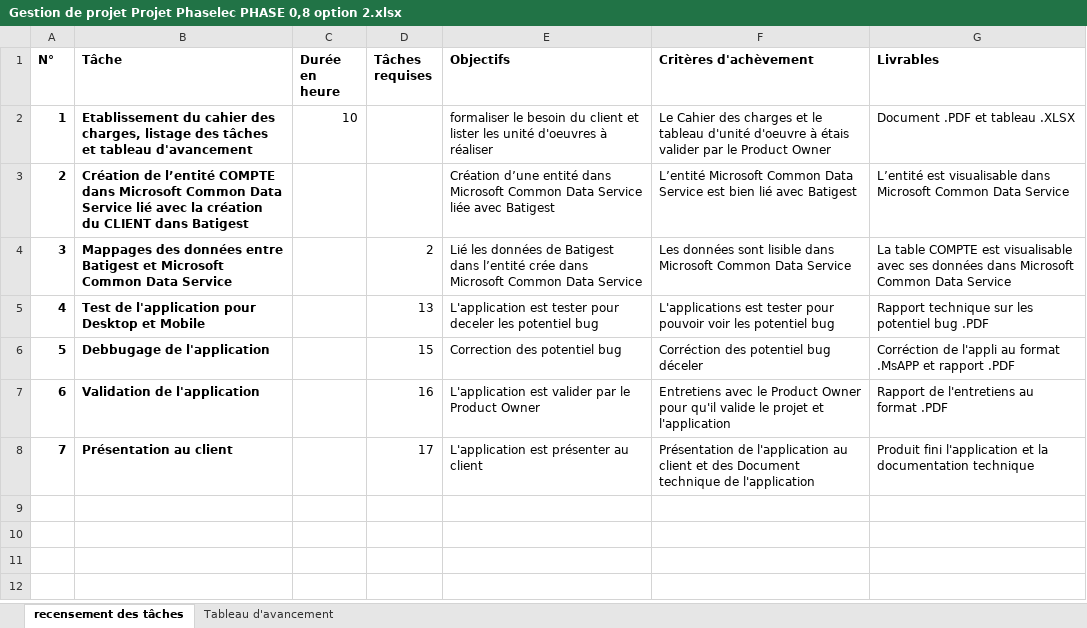
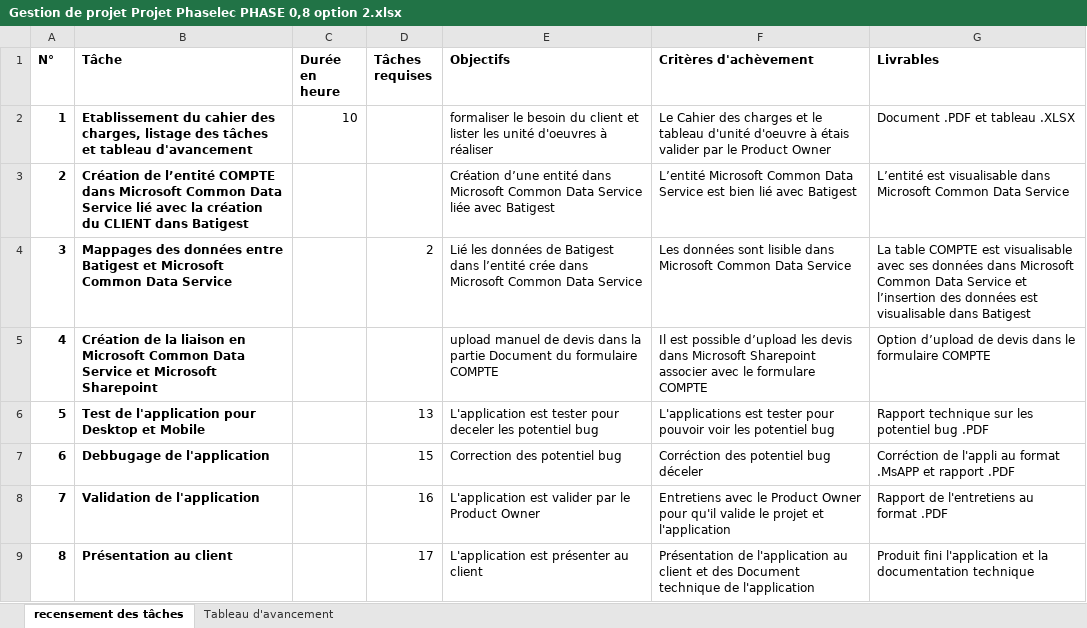
Before and after one commit to anthony-marais/DevDATASimplon, an Excel workbook: Dossier Stage/Gestion projet Phase 0,8 option 2/Gestion de projet Projet Phaselec PHASE 0,8 option 2.xlsx, sheet recensement des tâches, drawn as a sheet; values as stored, in another font and other column widths than the file's, no borders; addresses are those after the commit; the diff names each change by its address in the sheet, - before the commit and + after, or states it on an @@ line.

```diff
--- a/Dossier Stage/Gestion projet Phase 0,8 option 2/Gestion de projet Projet Phaselec PHASE 0,8 option 2.xlsx (sheet recensement des tâches)
+++ b/Dossier Stage/Gestion projet Phase 0,8 option 2/Gestion de projet Projet Phaselec PHASE 0,8 option 2.xlsx (sheet recensement des tâches)
-G4 (Livrables): …Data Service
+G4 (Livrables): …Data Service et l’insertion des données est visualisable dans Batigest
+row 5: 4 | Création de la liaison en Microsoft Common Data Service et Microsoft Sharepoint |  |  | upload manuel de devis dans la partie Document du formulaire COMPTE | Il est possible d’upload les devis dans Microsoft Sharepoint associer avec le formulare COMPTE | Option d’upload de devis dans le formulaire COMPTE
@@ column A (N°) renumbered from row 6 down @@
```
Also changed, not shown: sheet Tableau d'avancement, formulas that keep their value, Dossier Stage/gestion projet Phase 1.0/Gestion de projet Projet Phaselec PHASE 1,0.xlsx, 3 other files.
